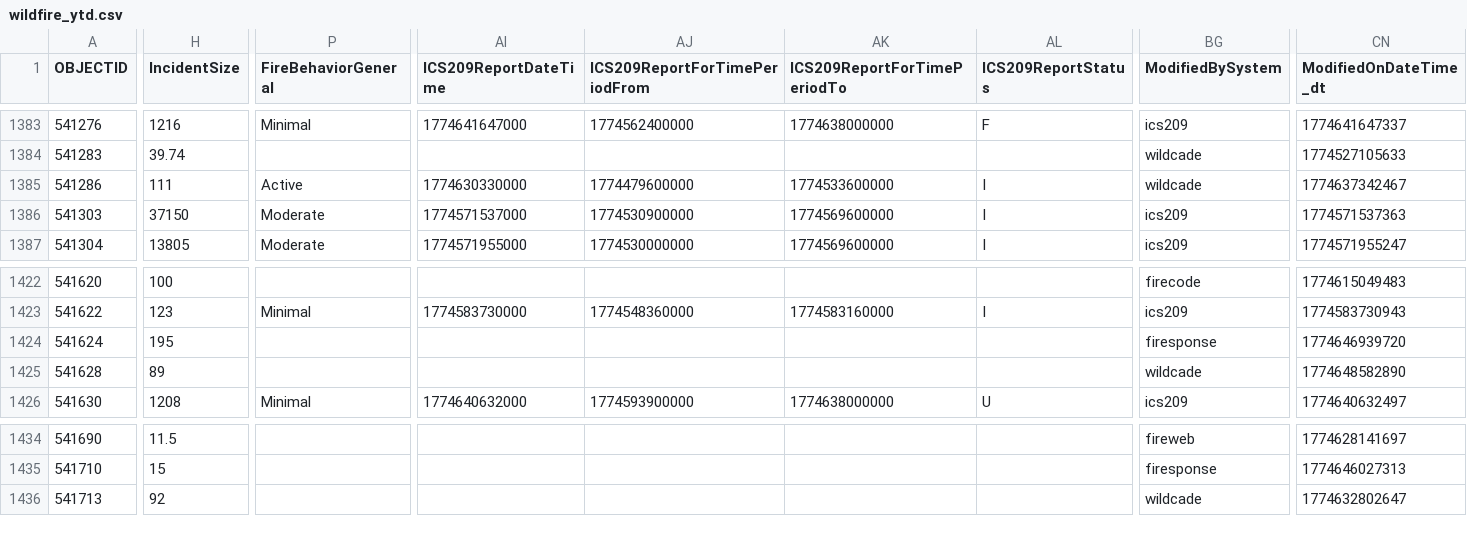
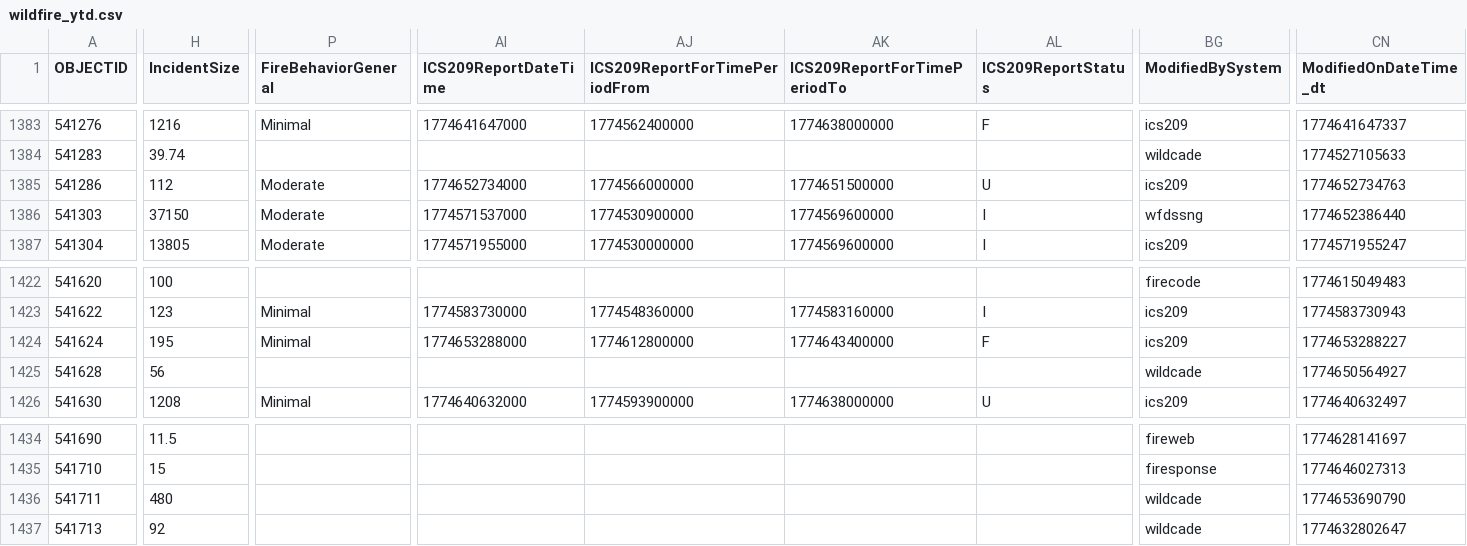
Before and after one commit to githamm/wildfire-tracker, a CSV file: data/wildfire_ytd.csv, drawn as a sheet; only a part is shown, gaps mark what is left out; rows hold the shown columns only; the diff covers the shown part only; the diff names each change by its address in the sheet, - before the commit and + after, or states it on an @@ line.

```diff
--- a/data/wildfire_ytd.csv
+++ b/data/wildfire_ytd.csv
-H1385 (IncidentSize): 111
+H1385 (IncidentSize): 112
-P1385 (FireBehaviorGeneral): Active
+P1385 (FireBehaviorGeneral): Moderate
-AI1385 (ICS209ReportDateTime): 1774630330000
+AI1385 (ICS209ReportDateTime): 1774652734000
-AJ1385 (ICS209ReportForTimePeriodFrom): 1774479600000
+AJ1385 (ICS209ReportForTimePeriodFrom): 1774566000000
-AK1385 (ICS209ReportForTimePeriodTo): 1774533600000
+AK1385 (ICS209ReportForTimePeriodTo): 1774651500000
-AL1385 (ICS209ReportStatus): I
+AL1385 (ICS209ReportStatus): U
-BG1385 (ModifiedBySystem): wildcade
+BG1385 (ModifiedBySystem): ics209
-CN1385 (ModifiedOnDateTime_dt): 1774637342467
+CN1385 (ModifiedOnDateTime_dt): 1774652734763
-BG1386 (ModifiedBySystem): ics209
+BG1386 (ModifiedBySystem): wfdssng
-CN1386 (ModifiedOnDateTime_dt): 1774571537363
+CN1386 (ModifiedOnDateTime_dt): 1774652386440
-P1424 (FireBehaviorGeneral): (empty)
+P1424 (FireBehaviorGeneral): Minimal
-AI1424 (ICS209ReportDateTime): (empty)
+AI1424 (ICS209ReportDateTime): 1774653288000
-AJ1424 (ICS209ReportForTimePeriodFrom): (empty)
+AJ1424 (ICS209ReportForTimePeriodFrom): 1774612800000
-AK1424 (ICS209ReportForTimePeriodTo): (empty)
+AK1424 (ICS209ReportForTimePeriodTo): 1774643400000
-AL1424 (ICS209ReportStatus): (empty)
+AL1424 (ICS209ReportStatus): F
-BG1424 (ModifiedBySystem): firesponse
+BG1424 (ModifiedBySystem): ics209
-CN1424 (ModifiedOnDateTime_dt): 1774646939720
+CN1424 (ModifiedOnDateTime_dt): 1774653288227
-H1425 (IncidentSize): 89
+H1425 (IncidentSize): 56
-CN1425 (ModifiedOnDateTime_dt): 1774648582890
+CN1425 (ModifiedOnDateTime_dt): 1774650564927
+row 1436: 541711 | 480 |  |  |  |  |  | wildcade | 1774653690790
```
Also changed, not shown: 66 edited cells elsewhere in this file.
